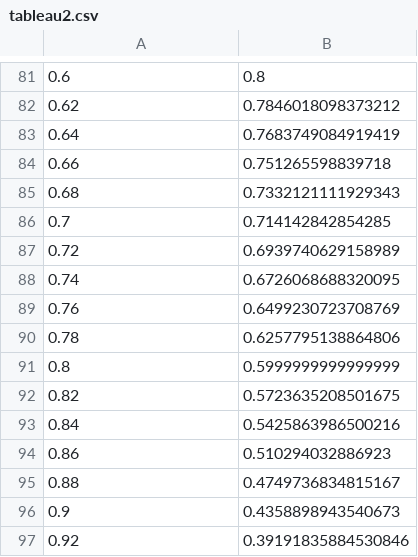
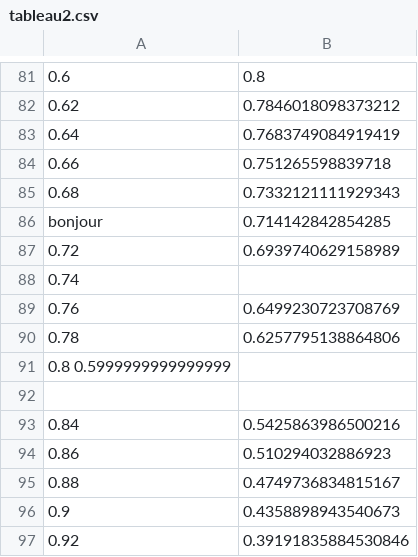
Before and after one commit to PacCol/TP_info, a CSV file: TP_3/Fichiers/tableau2.csv, drawn as a sheet; only a part is shown, gaps mark what is left out.

```diff
--- a/TP_3/Fichiers/tableau2.csv
+++ b/TP_3/Fichiers/tableau2.csv
@@ -85,9 +85,9 @@
 0.68; 0.7332121111929343
-0.7; 0.714142842854285
+bonjour; 0.714142842854285
 0.72; 0.6939740629158989
-0.74; 0.6726068688320095
+0.74;
 0.76; 0.6499230723708769
 0.78; 0.6257795138864806
-0.8; 0.5999999999999999
-0.82; 0.5723635208501675
+0.8 0.5999999999999999
+
 0.84; 0.5425863986500216
```
Also changed, not shown: 1 other file.
